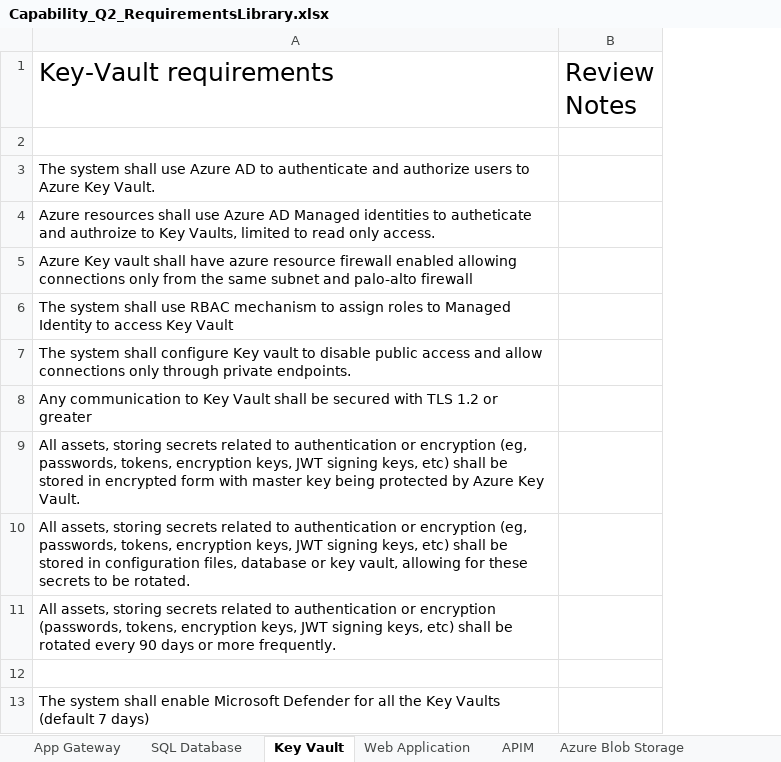
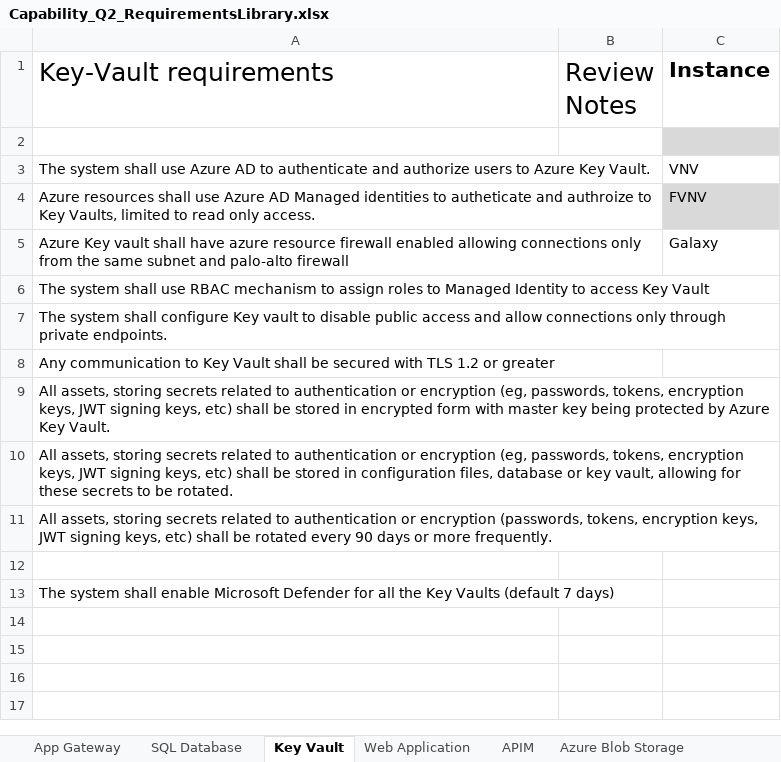
Before and after one commit to christopher-patrick/PandasGUI, an Excel workbook: Capability_Q2_RequirementsLibrary.xlsx, sheet Key Vault, drawn as a sheet; values as stored, in another font and other column widths than the file's, no borders; table styles not drawn; the diff names each change by its address in the sheet, - before the commit and + after, or states it on an @@ line.

```diff
--- a/Capability_Q2_RequirementsLibrary.xlsx (sheet Key Vault)
+++ b/Capability_Q2_RequirementsLibrary.xlsx (sheet Key Vault)
+column C (Instance), rows 3-5: VNV | FVNV | Galaxy
```
Also changed, not shown: sheet Azure Blob Storage, sheet App Gateway.
